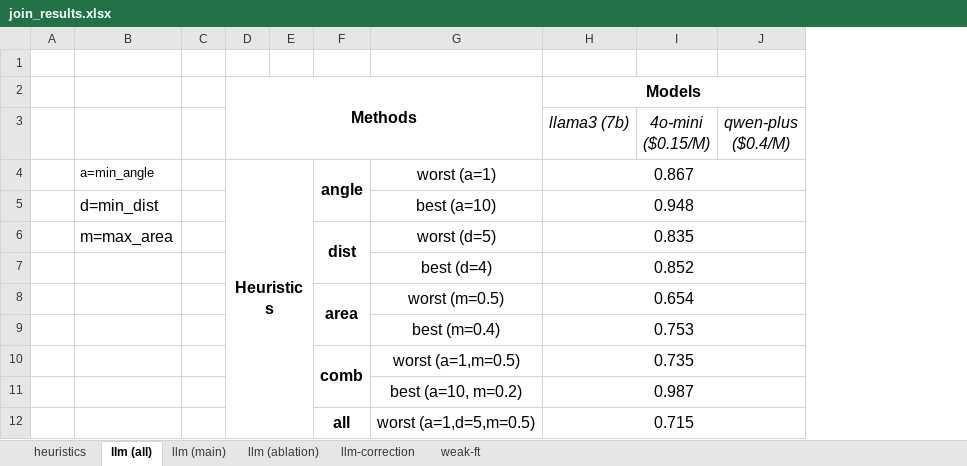
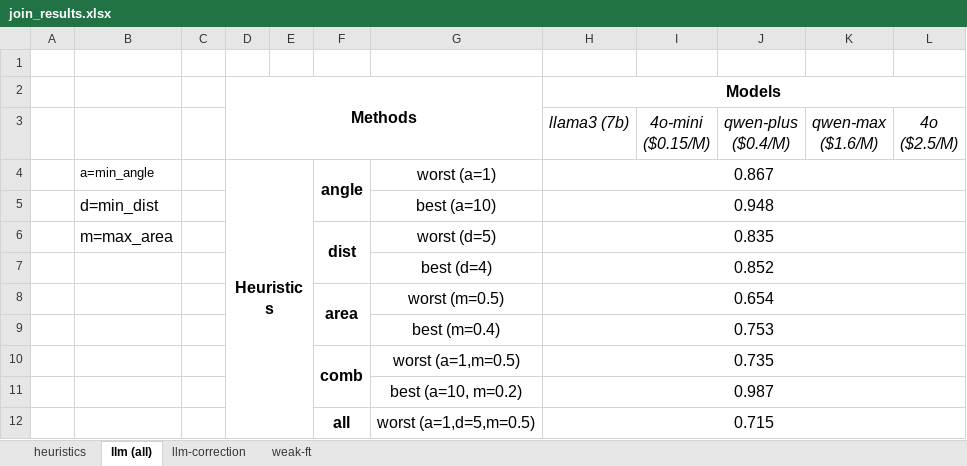
Before and after one commit to BeanHam/2024-spatial-data-integration, an Excel workbook: misc/join_results.xlsx, sheet llm (all), drawn as a sheet; only a part is shown; values as stored, in another font and other column widths than the file's, no borders; conditional formats not drawn; the diff names each change by its address in the sheet, - before the commit and + after, or states it on an @@ line.

```diff
--- a/misc/join_results.xlsx (sheet llm (all))
+++ b/misc/join_results.xlsx (sheet llm (all))
-sheet tab: llm (main)
-sheet tab: llm (ablation)
+column K (qwen-max ($1.6/M)), empty
+column L (4o ($2.5/M)), empty
```
Also changed, not shown: sheet llm-correction, 4 other files.
